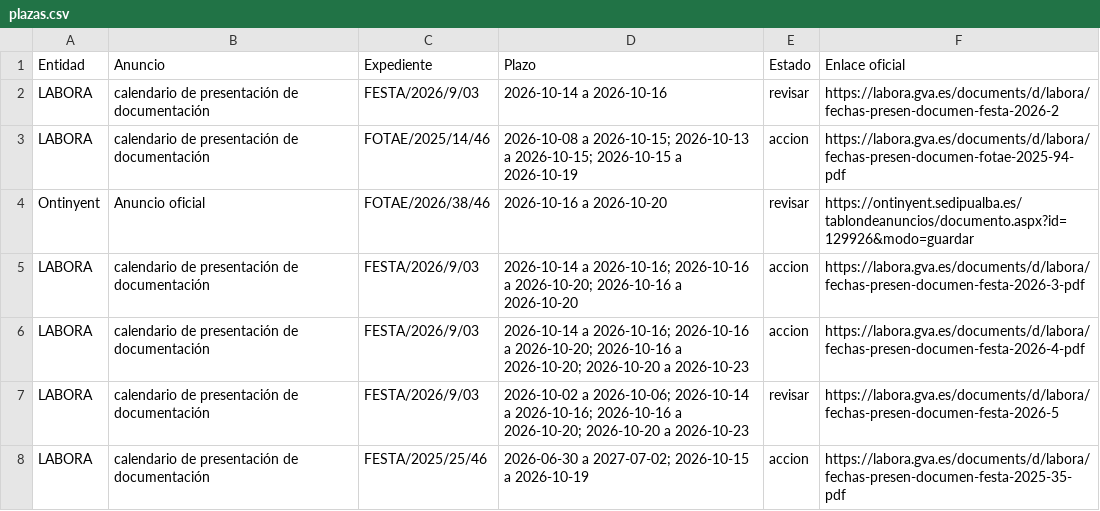
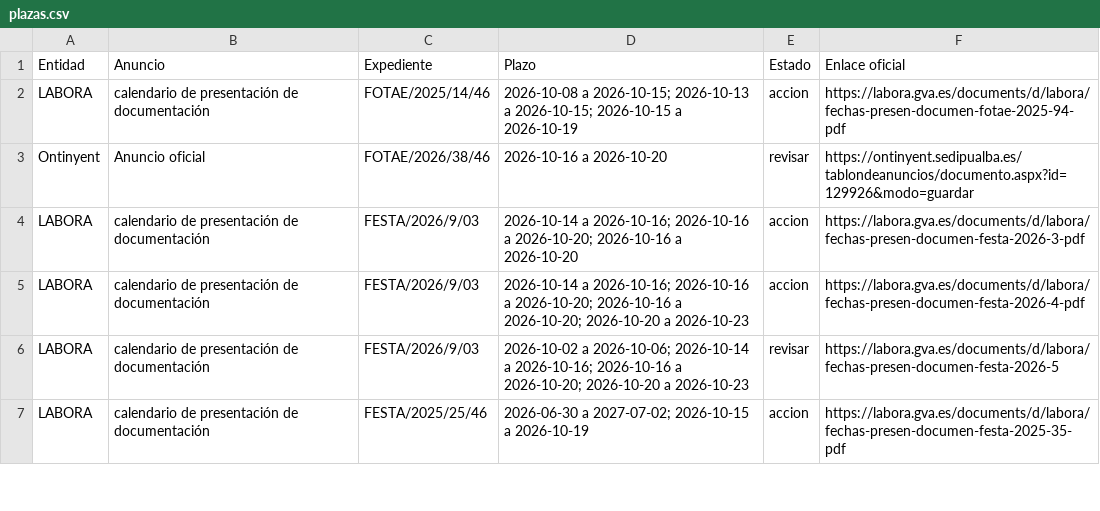
Before and after one commit to dandresmz-esp/vigilante-labora, a CSV file: plazas.csv, drawn as a sheet; only a part is shown.

Commit message:
Estado de la comprobación y cola de avisos

```diff
--- a/plazas.csv
+++ b/plazas.csv
@@ -1,3 +1,2 @@
 Entidad;Anuncio;Expediente;Plazo;Estado;Enlace oficial
-LABORA;calendario de presentación de documentación;FESTA/2026/9/03;2026-10-14 a 2026-10-16;revisar;https://labora.gva.es/documents/d/labora/fechas-presen-documen-festa-2026-2
 LABORA;calendario de presentación de documentación;FOTAE/2025/14/46;"2026-10-08 a 2026-10-15; 2026-10-13 a 2026-10-15; 2026-10-15 a 2026-10-19";accion;https://labora.gva.es/documents/d/labora/fechas-presen-documen-fotae-2025-94-pdf
```
Also changed, not shown: 4 other files.
